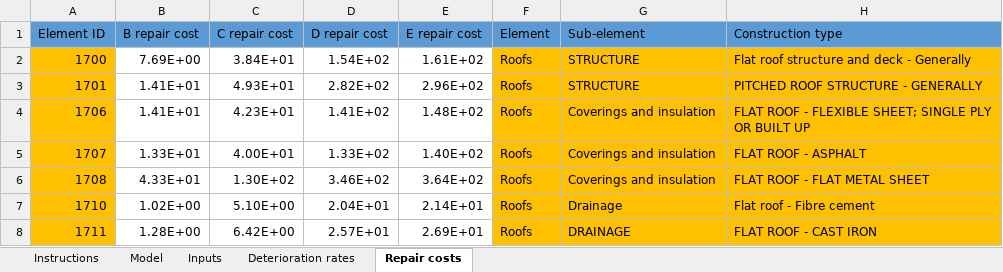
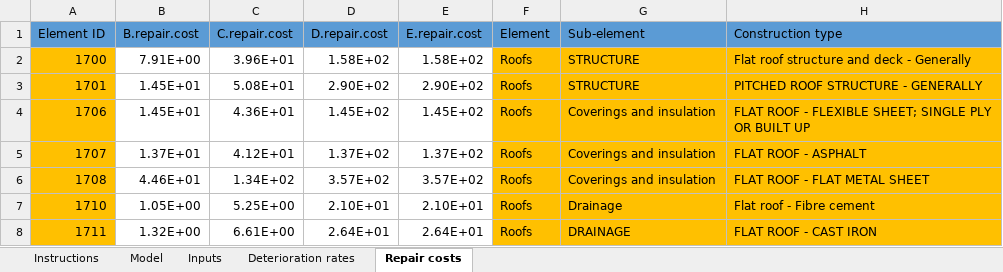
Before and after one commit to DFE-Capital/Blockbuster-2, an Excel workbook: inst/excel files/Excel input.xlsm, sheet Repair costs, drawn as a sheet; only a part is shown; values as stored, in another font and other column widths than the file's, no borders; the diff covers the shown part only; the diff names each change by its address in the sheet, - before the commit and + after, or states it on an @@ line.

Commit message:
Overhauled word output from excel front-end

```diff
--- a/inst/excel files/Excel input.xlsm (sheet Repair costs)
+++ b/inst/excel files/Excel input.xlsm (sheet Repair costs)
-B1: B repair cost
+B1: B.repair.cost
-C1: C repair cost
+C1: C.repair.cost
-D1: D repair cost
+D1: D.repair.cost
-E1: E repair cost
+E1: E.repair.cost
-B2: 7.69E+00
+B2: 7.91E+00
-C2: 3.84E+01
+C2: 3.96E+01
-D2: 1.54E+02
+D2: 1.58E+02
-E2: 1.61E+02
+E2: 1.58E+02
-B3:B4: 1.41E+01
+B3:B4: 1.45E+01
-C3: 4.93E+01
+C3: 5.08E+01
-D3: 2.82E+02
+D3: 2.90E+02
-E3: 2.96E+02
+E3: 2.90E+02
-C4: 4.23E+01
+C4: 4.36E+01
-D4: 1.41E+02
+D4: 1.45E+02
-E4: 1.48E+02
+E4: 1.45E+02
-B5: 1.33E+01
+B5: 1.37E+01
-C5: 4.00E+01
+C5: 4.12E+01
-D5: 1.33E+02
+D5: 1.37E+02
-E5: 1.40E+02
+E5: 1.37E+02
-B6: 4.33E+01
+B6: 4.46E+01
-C6: 1.30E+02
+C6: 1.34E+02
-D6: 3.46E+02
+D6: 3.57E+02
-E6: 3.64E+02
+E6: 3.57E+02
-B7: 1.02E+00
+B7: 1.05E+00
-C7: 5.10E+00
+C7: 5.25E+00
-D7: 2.04E+01
+D7: 2.10E+01
-E7: 2.14E+01
+E7: 2.10E+01
-B8: 1.28E+00
+B8: 1.32E+00
-C8: 6.42E+00
+C8: 6.61E+00
-D8: 2.57E+01
+D8: 2.64E+01
-E8: 2.69E+01
+E8: 2.64E+01
```
Also changed, not shown: 484 edited cells elsewhere in this sheet, charts or pictures, 8 other files.
